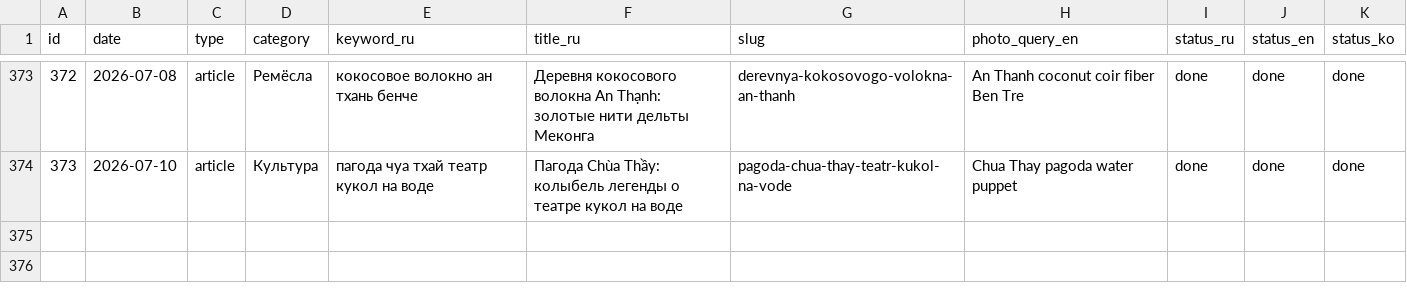
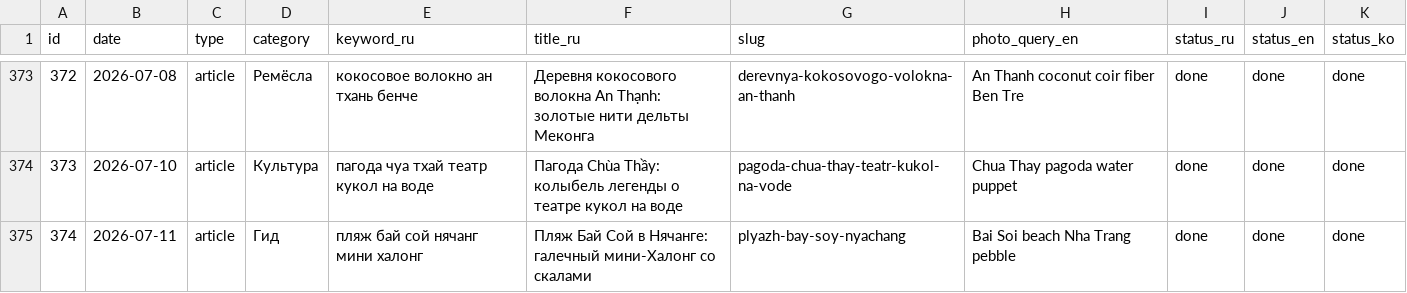
Before and after one commit to olegbabaskinam-dotcom/flowersnhatrang, a CSV file: seo/registry.csv, drawn as a sheet; only a part is shown, gaps mark what is left out; the diff names each change by its address in the sheet, - before the commit and + after, or states it on an @@ line.

Commit message:
Статья Бай Сой (id35): галечный мини-Халонг в Нячанге, RU/EN/KO, 2 фото

```diff
--- a/seo/registry.csv
+++ b/seo/registry.csv
+row 375: 374 | 2026-07-11 | article | Гид | пляж бай сой нячанг мини халонг | Пляж Бай Сой в Нячанге: галечный мини-Халонг со скалами | plyazh-bay-soy-nyachang | Bai Soi beach Nha Trang pebble | done | done | done
```
Also changed, not shown: 10 other files.
